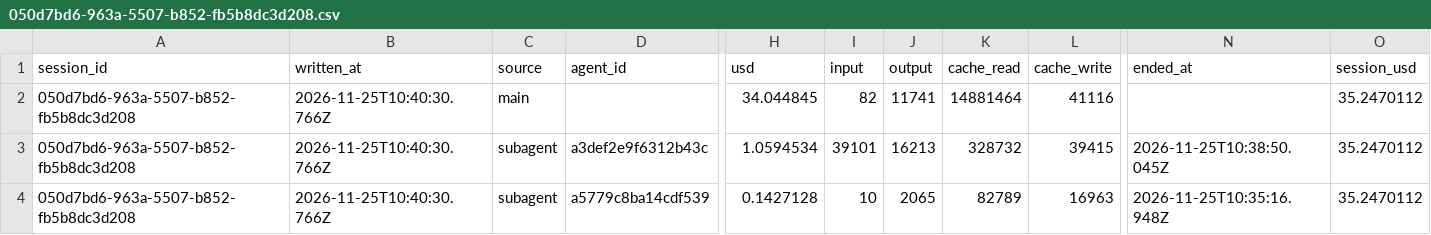
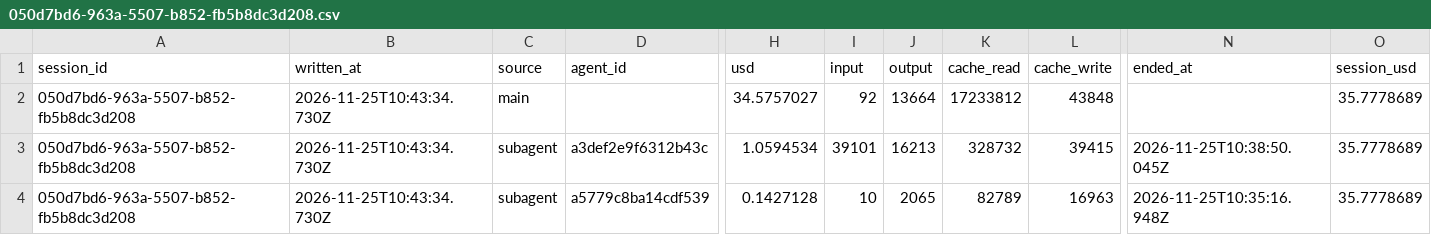
Before and after one commit to rhope-ops/90-161.Z, a CSV file: costs/050d7bd6-963a-5507-b852-fb5b8dc3d208.csv, drawn as a sheet; only a part is shown, gaps mark what is left out; removed rows and columns are numbered as before the commit, all else as after; rows hold the shown columns only; the diff names each change by its address in the sheet, - before the commit and + after, or states it on an @@ line.

```diff
--- a/costs/050d7bd6-963a-5507-b852-fb5b8dc3d208.csv
+++ b/costs/050d7bd6-963a-5507-b852-fb5b8dc3d208.csv
-row 2: 050d7bd6-963a-5507-b852-fb5b8dc3d208 | 2026-11-25T10:40:30.766Z | main |  | 34.044845 | 82 | 11741 | 14881464 | 41116 |  | 35.2470112
+row 2: 050d7bd6-963a-5507-b852-fb5b8dc3d208 | 2026-11-25T10:43:34.730Z | main |  | 34.5757027 | 92 | 13664 | 17233812 | 43848 |  | 35.7778689
-B3:B4 (written_at): 2026-11-25T10:40:30.766Z
+B3:B4 (written_at): 2026-11-25T10:43:34.730Z
-O3:O4 (session_usd): 35.2470112
+O3:O4 (session_usd): 35.7778689
```
Also changed, not shown: limits/050d7bd6-963a-5507-b852-fb5b8dc3d208.csv, sessions/050d7bd6-963a-5507-b852-fb5b8dc3d208.csv.
